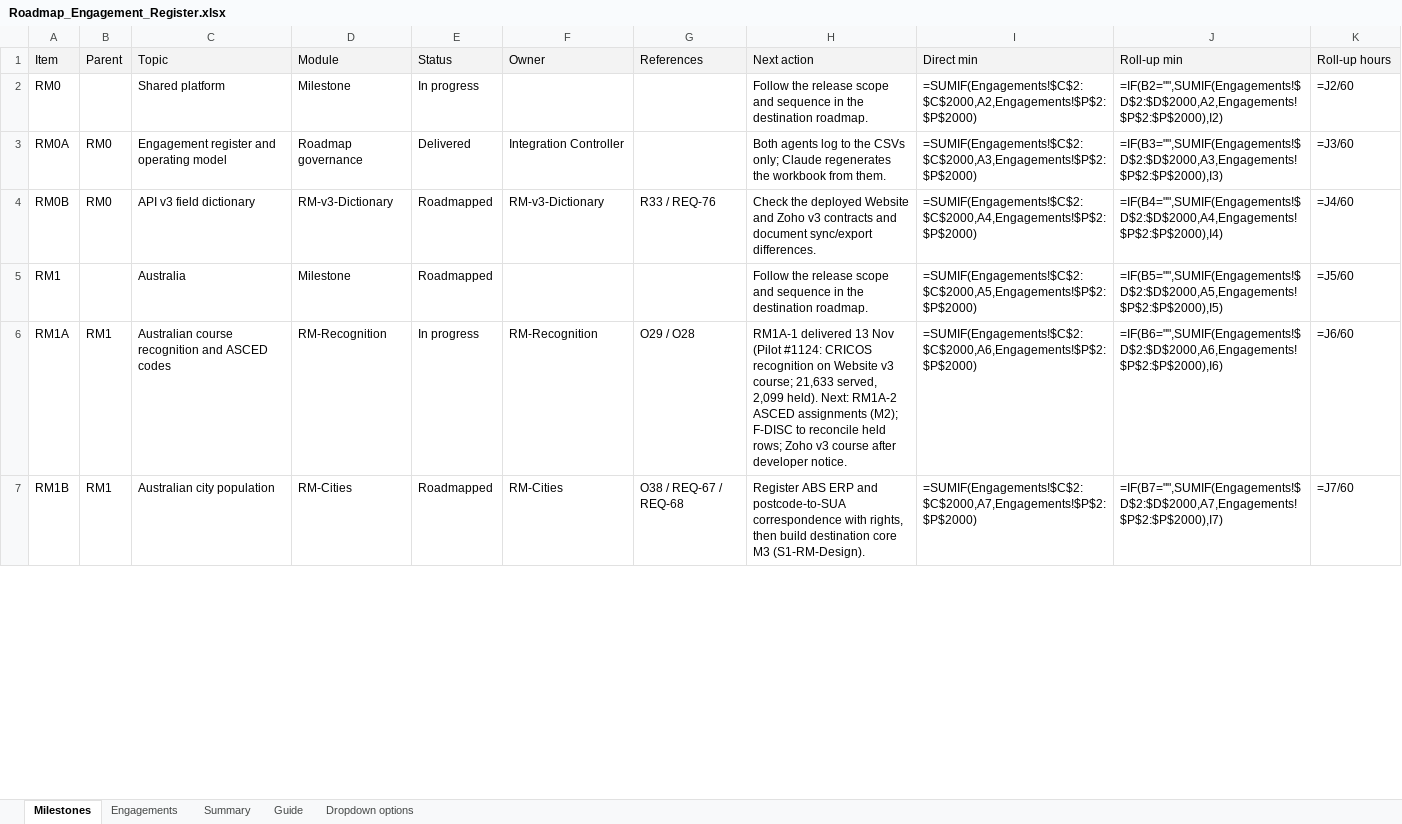
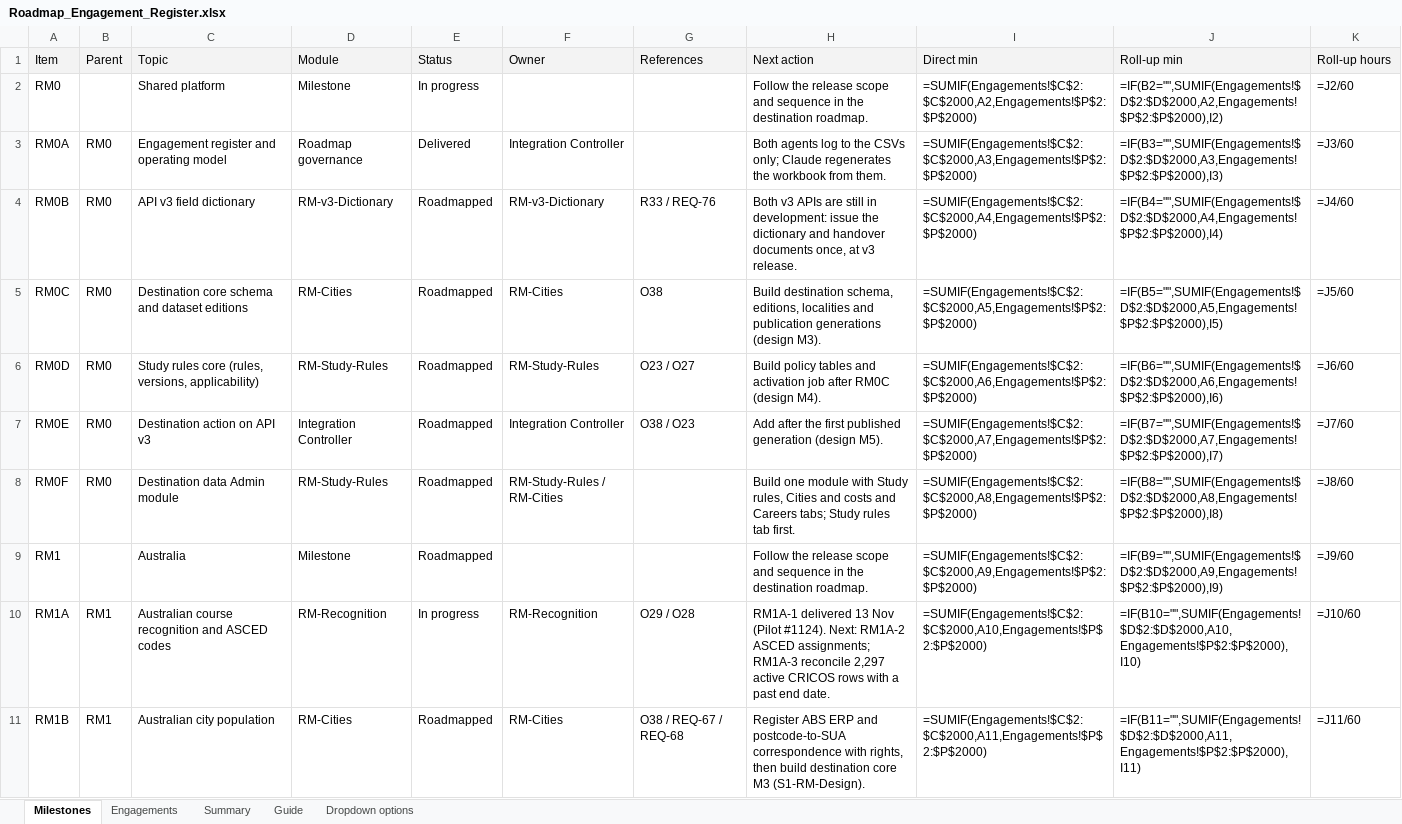
Before and after one commit to msinghbs-ai/coursefinder-admin, an Excel workbook: docs/Roadmap/2026-01/Roadmap_Engagement_Register.xlsx, sheet Milestones, drawn as a sheet; only a part is shown; values as stored, in another font and other column widths than the file's, no borders; formulas without a stored value are shown as written; addresses are those after the commit; the diff covers the shown part only; the diff names each change by its address in the sheet, - before the commit and + after, or states it on an @@ line.

```diff
--- a/docs/Roadmap/2026-01/Roadmap_Engagement_Register.xlsx (sheet Milestones)
+++ b/docs/Roadmap/2026-01/Roadmap_Engagement_Register.xlsx (sheet Milestones)
-H4 (Next action): Check the deployed Website and Zoho v3 contracts and document sync/export differences.
+H4 (Next action): Both v3 APIs are still in development: issue the dictionary and handover documents once, at v3 release.
+row 5: RM0C | RM0 | Destination core schema and dataset editions | RM-Cities | Roadmapped | RM-Cities | O38 | Build destination schema, editions, localities and publication generations (design M3). | =SUMIF(Engagements!$C$2:$C$2000,A5,Engagements!$P$2:$P$2000) | =IF(B5="",SUMIF(Engagements!$D$2:$D$2000,A5,Engagements!$P$2:$P$2000),I5) | =J5/60
+row 6: RM0D | RM0 | Study rules core (rules, versions, applicability) | RM-Study-Rules | Roadmapped | RM-Study-Rules | O23 / O27 | Build policy tables and activation job after RM0C (design M4). | =SUMIF(Engagements!$C$2:$C$2000,A6,Engagements!$P$2:$P$2000) | =IF(B6="",SUMIF(Engagements!$D$2:$D$2000,A6,Engagements!$P$2:$P$2000),I6) | =J6/60
+row 7: RM0E | RM0 | Destination action on API v3 | Integration Controller | Roadmapped | Integration Controller | O38 / O23 | Add after the first published generation (design M5). | =SUMIF(Engagements!$C$2:$C$2000,A7,Engagements!$P$2:$P$2000) | =IF(B7="",SUMIF(Engagements!$D$2:$D$2000,A7,Engagements!$P$2:$P$2000),I7) | =J7/60
+row 8: RM0F | RM0 | Destination data Admin module | RM-Study-Rules | Roadmapped | RM-Study-Rules / RM-Cities |  | Build one module with Study rules, Cities and costs and Careers tabs; Study rules tab first. | =SUMIF(Engagements!$C$2:$C$2000,A8,Engagements!$P$2:$P$2000) | =IF(B8="",SUMIF(Engagements!$D$2:$D$2000,A8,Engagements!$P$2:$P$2000),I8) | =J8/60
-I9 (Direct min): =SUMIF(Engagements!$C$2:$C$2000,A5,Engagements!$P$2:$P$2000)
+I9 (Direct min): =SUMIF(Engagements!$C$2:$C$2000,A9,Engagements!$P$2:$P$2000)
-J9 (Roll-up min): =IF(B5="",SUMIF(Engagements!$D$2:$D$2000,A5,Engagements!$P$2:$P$2000),I5)
+J9 (Roll-up min): =IF(B9="",SUMIF(Engagements!$D$2:$D$2000,A9,Engagements!$P$2:$P$2000),I9)
-K9 (Roll-up hours): =J5/60
+K9 (Roll-up hours): =J9/60
-H10 (Next action): …Nov (Pilot #1124: CRICOS recognition on Website v3 course; 21,633 served, 2,099 held). Next: RM1A-2 ASCED assignments (M2); F-DISC to reconcile held rows; Zoho v3 course after developer notice.
+H10 (Next action): …Nov (Pilot #1124). Next: RM1A-2 ASCED assignments; RM1A-3 reconcile 2,297 active CRICOS rows with a past end date.
-I10 (Direct min): =SUMIF(Engagements!$C$2:$C$2000,A6,Engagements!$P$2:$P$2000)
+I10 (Direct min): =SUMIF(Engagements!$C$2:$C$2000,A10,Engagements!$P$2:$P$2000)
-J10 (Roll-up min): =IF(B6="",SUMIF(Engagements!$D$2:$D$2000,A6,Engagements!$P$2:$P$2000),I6)
+J10 (Roll-up min): =IF(B10="",SUMIF(Engagements!$D$2:$D$2000,A10,Engagements!$P$2:$P$2000),I10)
-K10 (Roll-up hours): =J6/60
+K10 (Roll-up hours): =J10/60
-I11 (Direct min): =SUMIF(Engagements!$C$2:$C$2000,A7,Engagements!$P$2:$P$2000)
+I11 (Direct min): =SUMIF(Engagements!$C$2:$C$2000,A11,Engagements!$P$2:$P$2000)
-J11 (Roll-up min): =IF(B7="",SUMIF(Engagements!$D$2:$D$2000,A7,Engagements!$P$2:$P$2000),I7)
+J11 (Roll-up min): =IF(B11="",SUMIF(Engagements!$D$2:$D$2000,A11,Engagements!$P$2:$P$2000),I11)
-K11 (Roll-up hours): =J7/60
+K11 (Roll-up hours): =J11/60
```
Also changed, not shown: 11 added rows and 81 edited cells elsewhere in this sheet, sheet Engagements, 4 other files.
